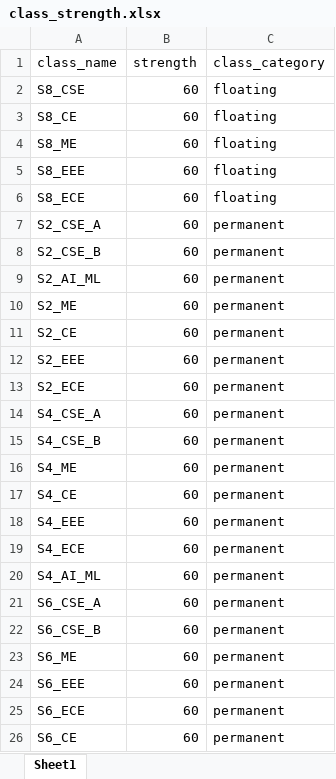
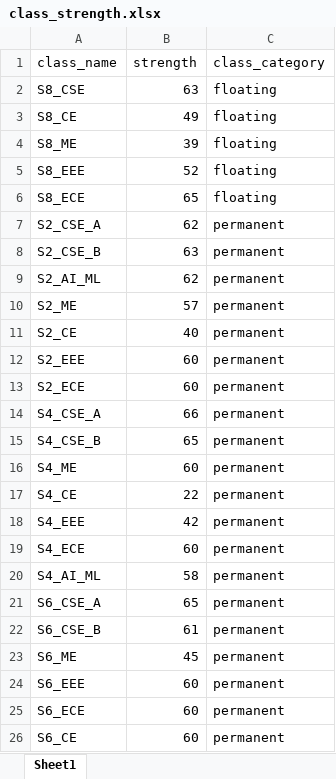
Before and after one commit to Elnasusan26/mini_project_float, an Excel workbook: uploads/class_strength.xlsx, sheet Sheet1, drawn as a sheet; values as stored, in another font and other column widths than the file's, no borders; the diff names each change by its address in the sheet, - before the commit and + after, or states it on an @@ line.

```diff
--- a/uploads/class_strength.xlsx (sheet Sheet1)
+++ b/uploads/class_strength.xlsx (sheet Sheet1)
-B2 (strength): 60
+B2 (strength): 63
-B3 (strength): 60
+B3 (strength): 49
-B4 (strength): 60
+B4 (strength): 39
-B5 (strength): 60
+B5 (strength): 52
-B6 (strength): 60
+B6 (strength): 65
-B7 (strength): 60
+B7 (strength): 62
-B8 (strength): 60
+B8 (strength): 63
-B9 (strength): 60
+B9 (strength): 62
-B10 (strength): 60
+B10 (strength): 57
-B11 (strength): 60
+B11 (strength): 40
-B14 (strength): 60
+B14 (strength): 66
-B15 (strength): 60
+B15 (strength): 65
-B17 (strength): 60
+B17 (strength): 22
-B18 (strength): 60
+B18 (strength): 42
-B20 (strength): 60
+B20 (strength): 58
-B21 (strength): 60
+B21 (strength): 65
-B22 (strength): 60
+B22 (strength): 61
-B23 (strength): 60
+B23 (strength): 45
```
Also changed, not shown: uploads/room_mapping.xlsx, 3 other files.
